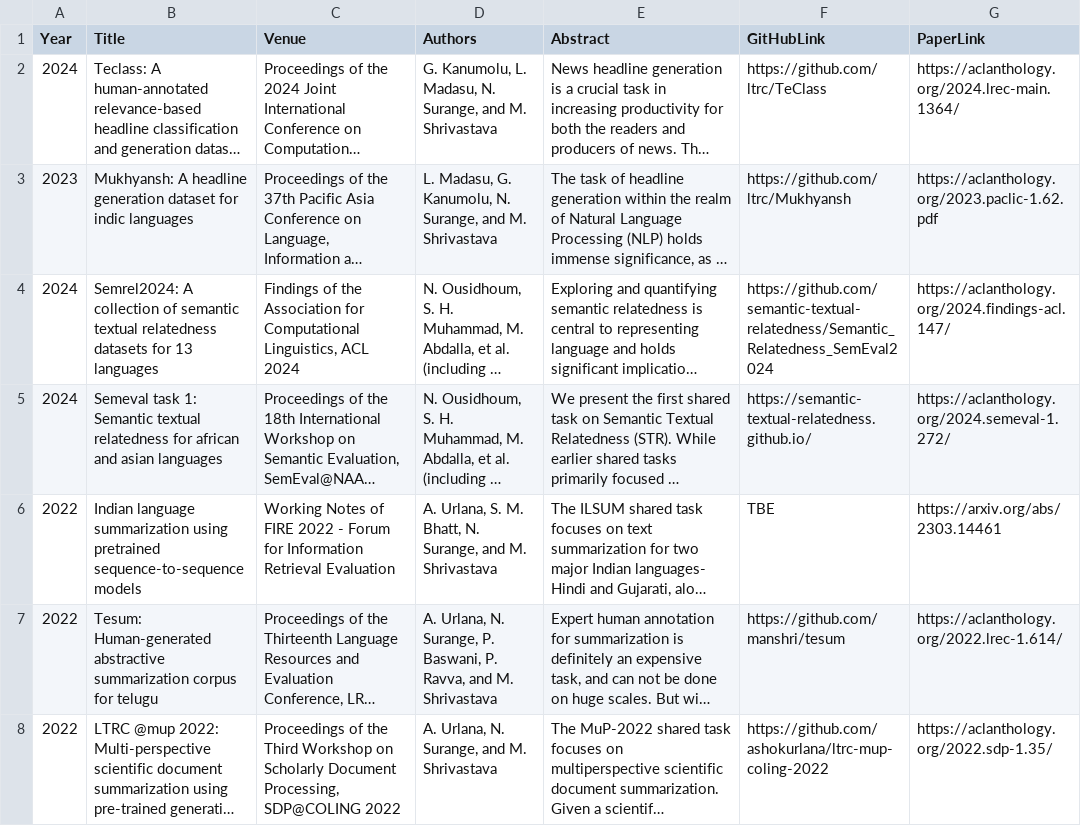
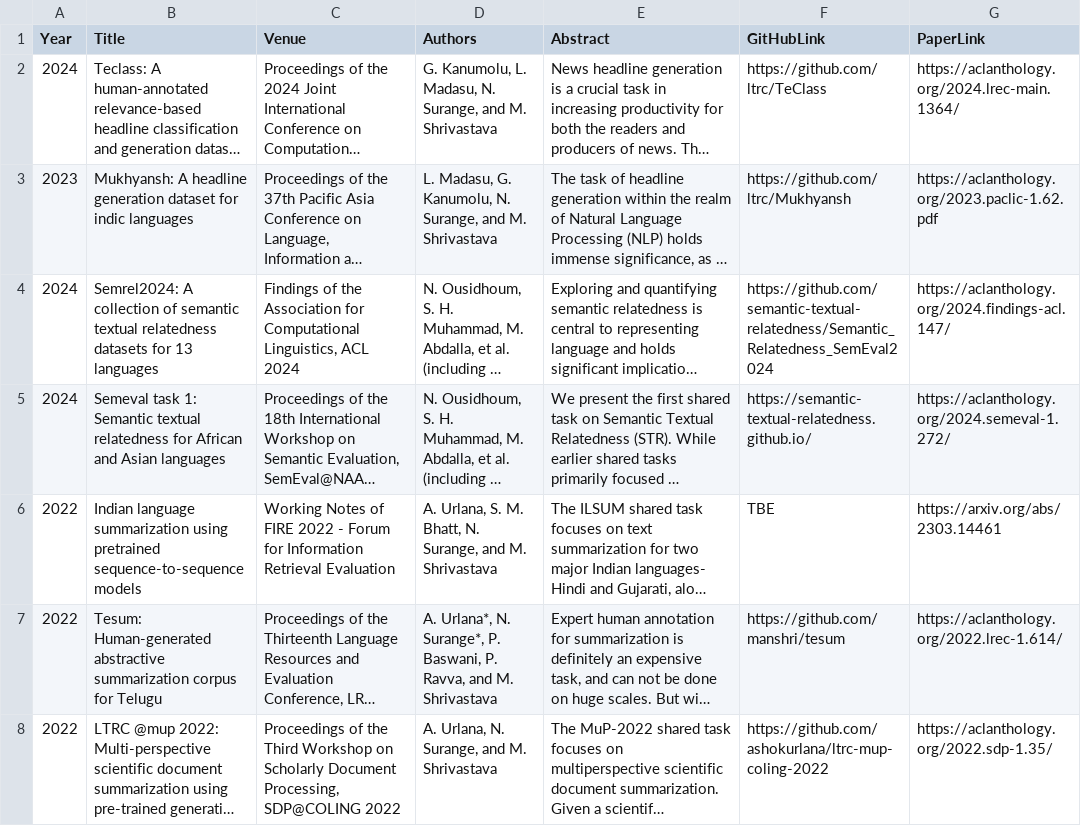
Before and after one commit to nirmalsurange/nirmalsurange.github.io, a TSV file: data/publications.tsv, drawn as a sheet; long unchanged cells end in …; the diff names each change by its address in the sheet, - before the commit and + after, or states it on an @@ line.

```diff
--- a/data/publications.tsv
+++ b/data/publications.tsv
-B5 (Title): …relatedness for african and asian languages
+B5 (Title): …relatedness for African and Asian languages
-B7 (Title): …corpus for telugu
+B7 (Title): …corpus for Telugu
-D7 (Authors): A. Urlana, N. Surange, P. Baswani,…
+D7 (Authors): A. Urlana*, N. Surange*, P. Baswani,…
```
Also changed, not shown: 5 other files.
